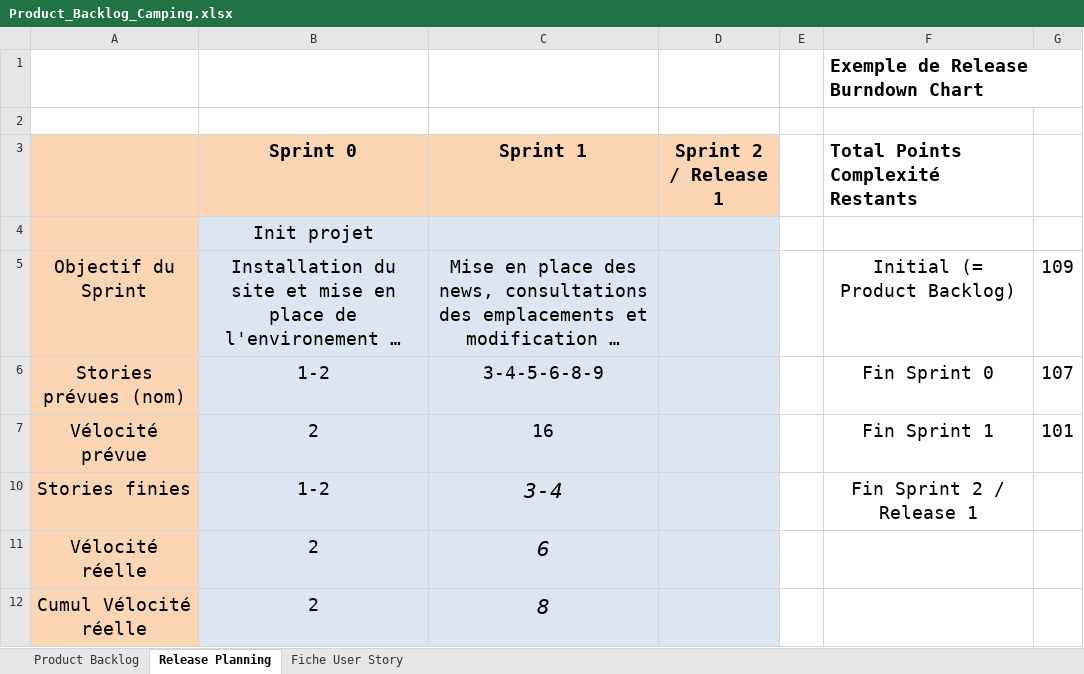
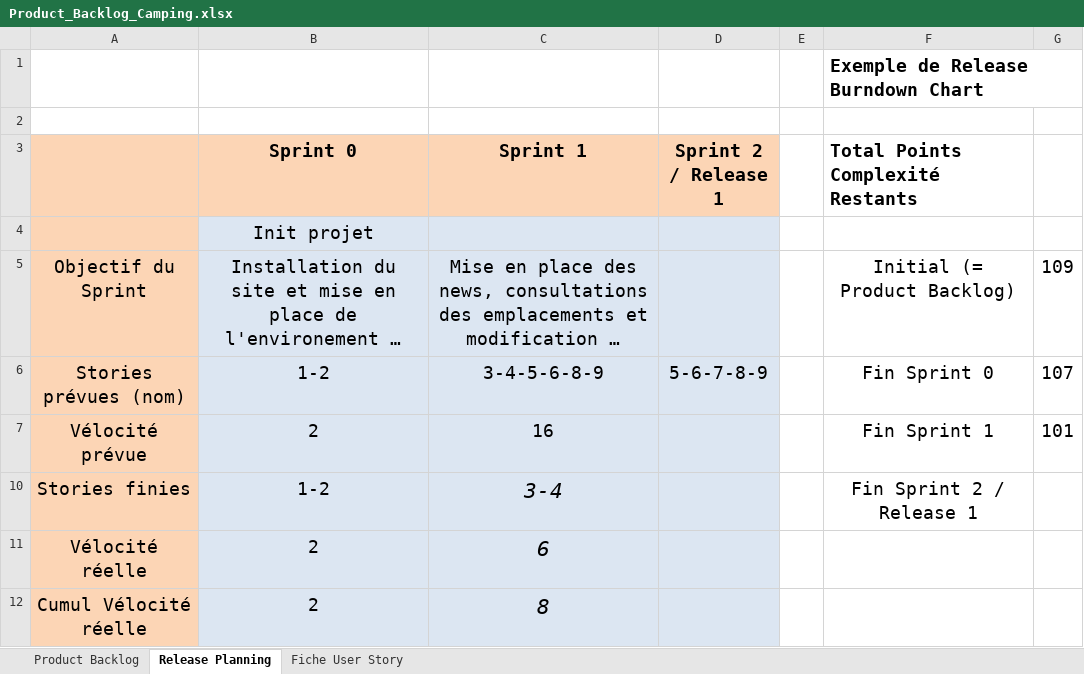
Before and after one commit to Borloo/Scrumitos, an Excel workbook: Product_Backlog_Camping.xlsx, sheet Release Planning, drawn as a sheet; long unchanged cells end in …; values as stored, in another font and other column widths than the file's, no borders; charts and pictures not drawn; the diff names each change by its address in the sheet, - before the commit and + after, or states it on an @@ line.

Commit message:
maj product backlog

```diff
--- a/Product_Backlog_Camping.xlsx (sheet Release Planning)
+++ b/Product_Backlog_Camping.xlsx (sheet Release Planning)
-D6 (Sprint 2 / Release 1): (empty)
+D6 (Sprint 2 / Release 1): 5-6-7-8-9
```
